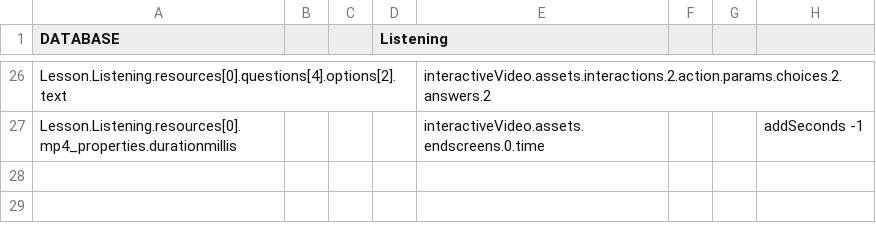
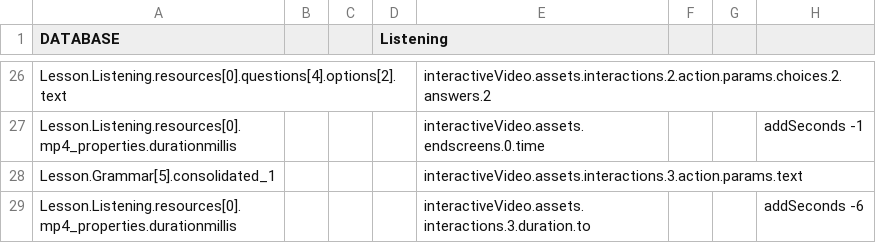
Before and after one commit to CaxtonTaylor/fromDatabasetoH5P, a CSV file: CSV/GListeningVideo1.csv, drawn as a sheet; only a part is shown, gaps mark what is left out.

```diff
--- a/CSV/GListeningVideo1.csv
+++ b/CSV/GListeningVideo1.csv
@@ -27 +27,3 @@ Lesson.Listening.resources[0].questions[4].options[2].text,,,,interactiveVideo.a
 Lesson.Listening.resources[0].mp4_properties.durationmillis,,,,interactiveVideo.assets.endscreens.0.time,,,addSeconds -1
+Lesson.Grammar[5].consolidated_1,,,,interactiveVideo.assets.interactions.3.action.params.text,,,
+Lesson.Listening.resources[0].mp4_properties.durationmillis,,,,interactiveVideo.assets.interactions.3.duration.to,,,addSeconds -6
```
Also changed, not shown: CSV/GListeningVideo2.csv, CSV/GListeningVideo3.csv, 12 other files.
